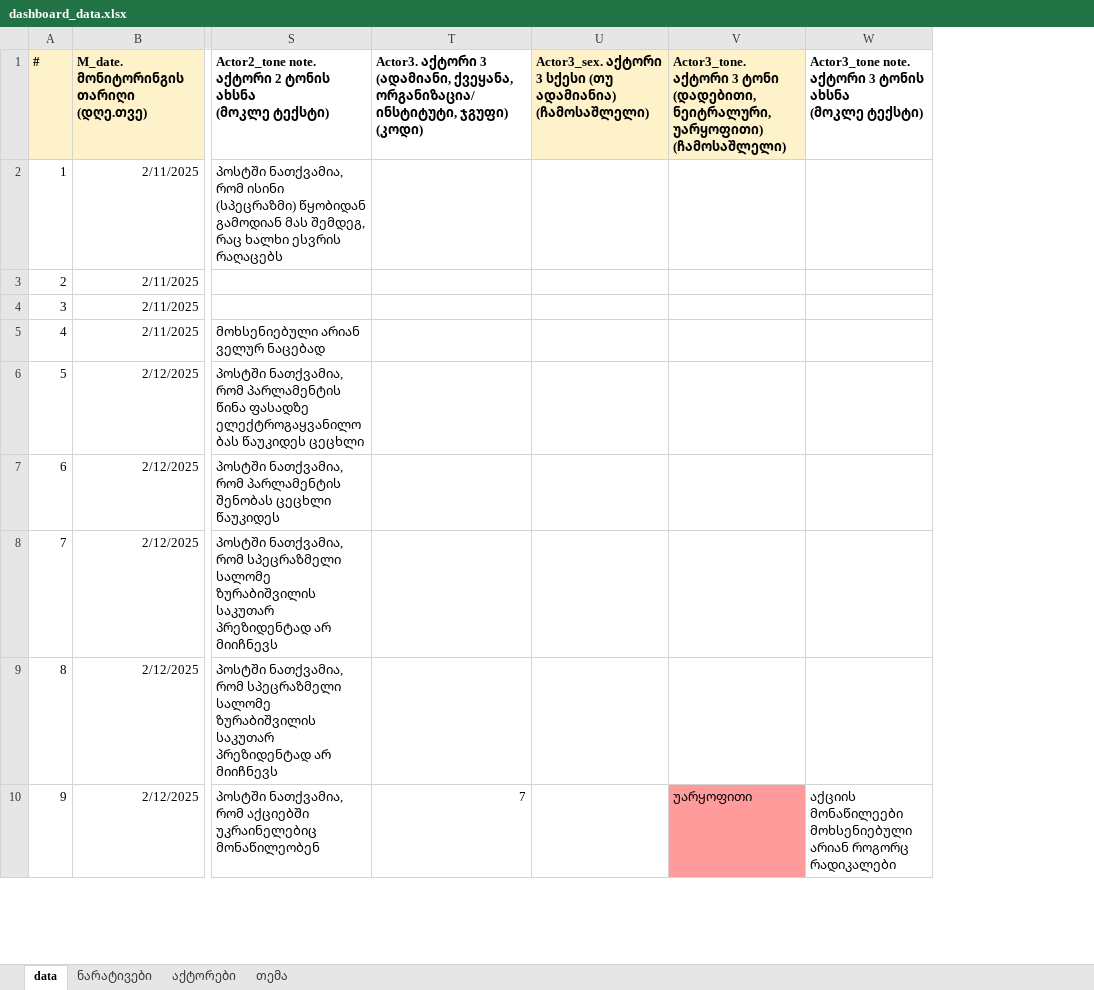
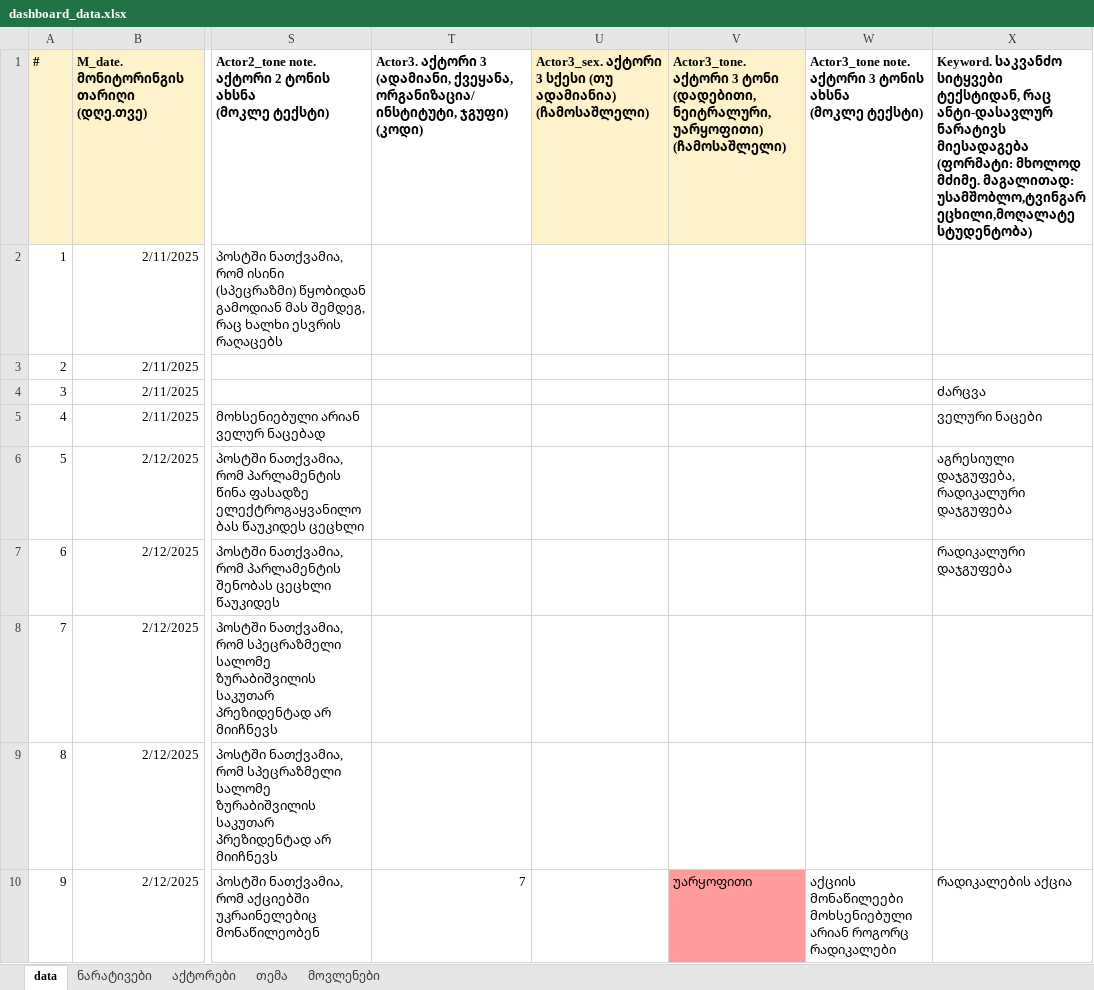
Before and after one commit to crrcgeorgia/smm_dashboard, an Excel workbook: src/data/dashboard_data.xlsx, sheet data, drawn as a sheet; only a part is shown, gaps mark what is left out; values as stored, in another font and other column widths than the file's, no borders; the diff names each change by its address in the sheet, - before the commit and + after, or states it on an @@ line.

```diff
--- a/src/data/dashboard_data.xlsx (sheet data)
+++ b/src/data/dashboard_data.xlsx (sheet data)
+sheet tab: მოვლენები
+column X, rows 1-10: Keyword. საკვანძო სიტყვები ტექსტიდან, რაც ანტი-დასავლურ ნარატივს მიესადაგება (ფორმატი: მხოლოდ მძიმე. მაგალითად: უსამშობლო,ტვინგარეცხილი,მოღალატე სტუდენტობა) |  |  | ძარცვა | ველური ნაცები | აგრესიული დაჯგუფება, რადიკალური დაჯგუფება | რადიკალური დაჯგუფება |  |  | რადიკალების აქცია
```
Also changed, not shown: 5 other files.
